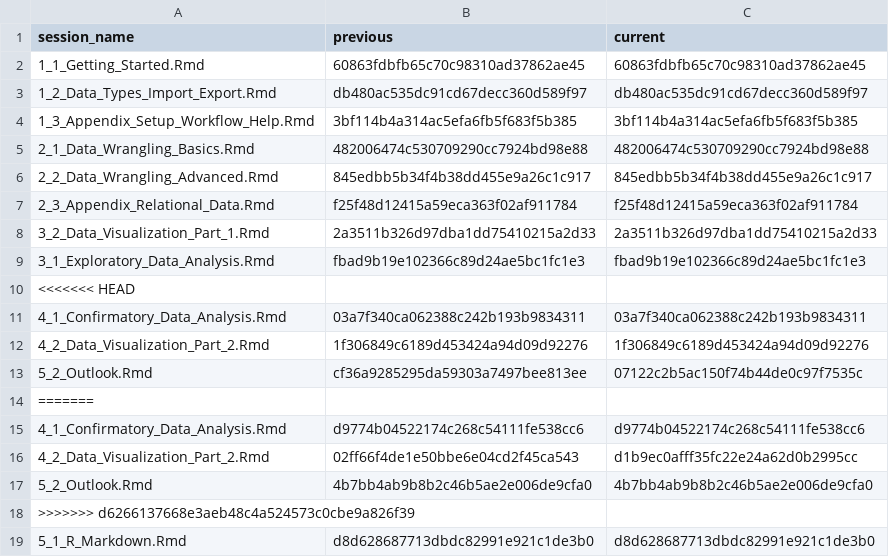
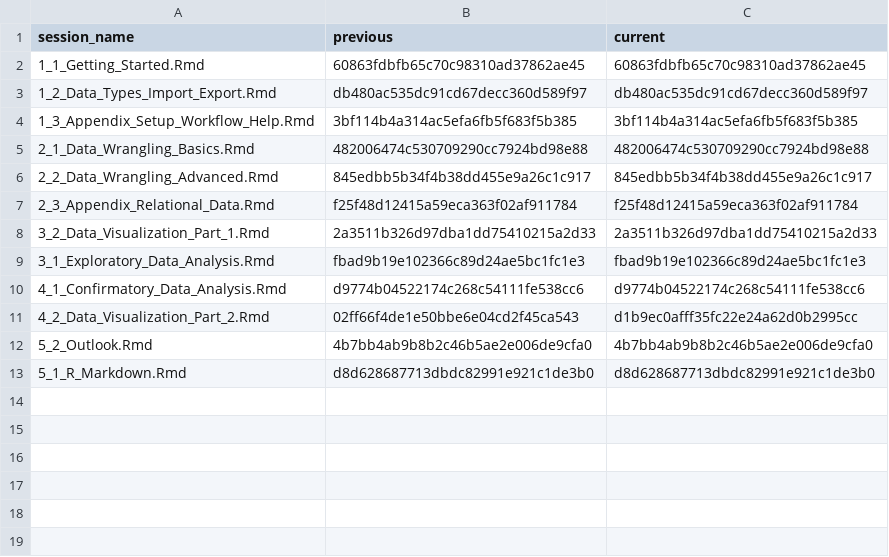
Before and after one commit to jobreu/r-intro-gesis-2021, a CSV file: content/sessions/sessions_list.csv, drawn as a sheet.

Commit message:
merged

```diff
--- a/content/sessions/sessions_list.csv
+++ b/content/sessions/sessions_list.csv
@@ -9,7 +9,2 @@ session_name,previous,current
 3_1_Exploratory_Data_Analysis.Rmd,fbad9b19e102366c89d24ae5bc1fc1e3,fbad9b19e102366c89d24ae5bc1fc1e3
-<<<<<<< HEAD
-4_1_Confirmatory_Data_Analysis.Rmd,03a7f340ca062388c242b193b9834311,03a7f340ca062388c242b193b9834311
-4_2_Data_Visualization_Part_2.Rmd,1f306849c6189d453424a94d09d92276,1f306849c6189d453424a94d09d92276
-5_2_Outlook.Rmd,cf36a9285295da59303a7497bee813ee,07122c2b5ac150f74b44de0c97f7535c
-=======
 4_1_Confirmatory_Data_Analysis.Rmd,d9774b04522174c268c54111fe538cc6,d9774b04522174c268c54111fe538cc6
@@ -17,3 +12,2 @@ session_name,previous,current
 5_2_Outlook.Rmd,4b7bb4ab9b8b2c46b5ae2e006de9cfa0,4b7bb4ab9b8b2c46b5ae2e006de9cfa0
->>>>>>> d6266137668e3aeb48c4a524573c0cbe9a826f39
 5_1_R_Markdown.Rmd,d8d628687713dbdc82991e921c1de3b0,d8d628687713dbdc82991e921c1de3b0
```
